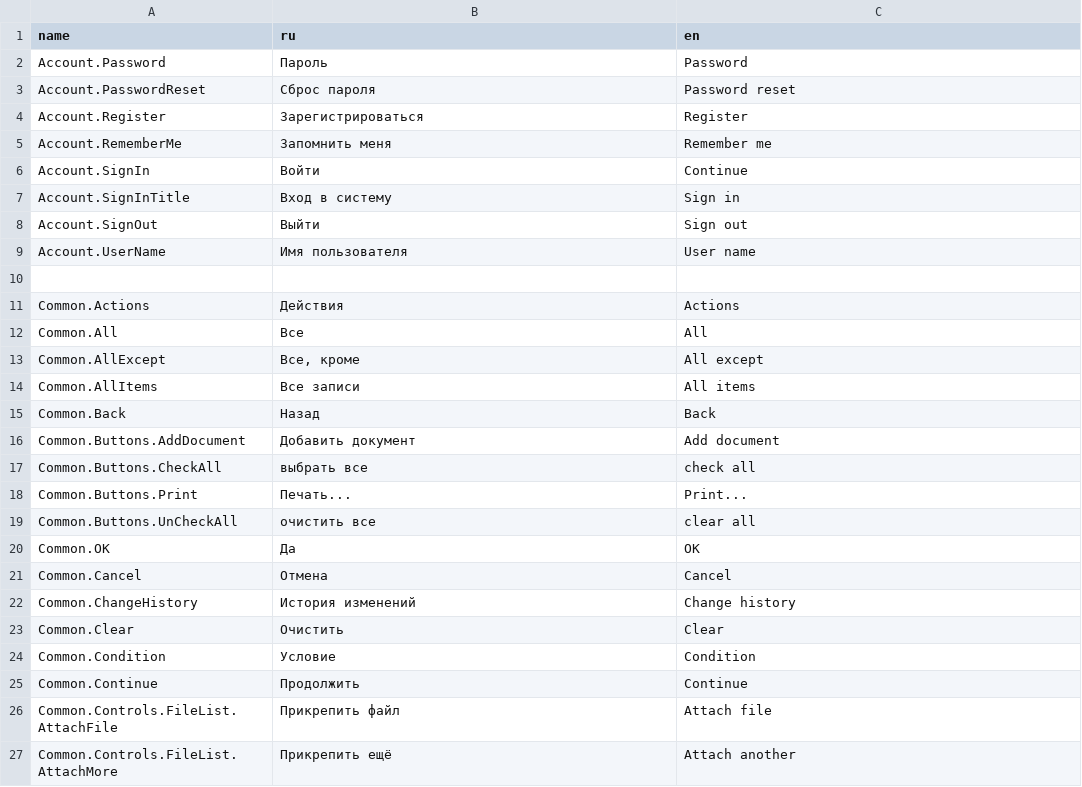
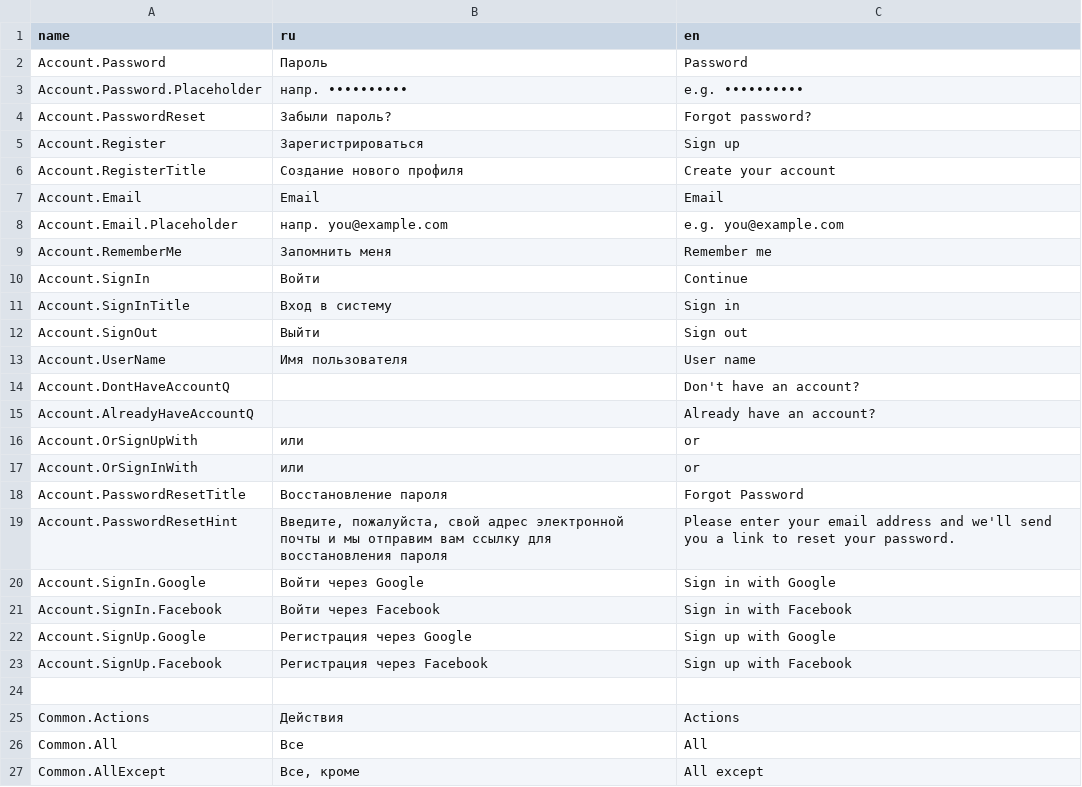
Before and after one commit to TangoCS/TangoCS, a CSV file: Tango.Client.Js/wwwroot/data/res/common.csv, drawn as a sheet; only a part is shown; the shorter side is filled out with more unchanged rows.

```diff
--- a/Tango.Client.Js/wwwroot/data/res/common.csv
+++ b/Tango.Client.Js/wwwroot/data/res/common.csv
@@ -2,4 +2,8 @@
 Account.Password;Пароль;Password
-Account.PasswordReset;Сброс пароля;Password reset
-Account.Register;Зарегистрироваться;Register
+Account.Password.Placeholder;напр. ••••••••••;e.g. ••••••••••
+Account.PasswordReset;Забыли пароль?;Forgot password?
+Account.Register;Зарегистрироваться;Sign up
+Account.RegisterTitle;Создание нового профиля;Create your account
+Account.Email;Email;Email
+Account.Email.Placeholder;напр. you@example.com;e.g. you@example.com
 Account.RememberMe;Запомнить меня;Remember me
@@ -9,2 +13,12 @@ Account.SignOut;Выйти;Sign out
 Account.UserName;Имя пользователя;User name
+Account.DontHaveAccountQ;;Don't have an account?
+Account.AlreadyHaveAccountQ;;Already have an account?
+Account.OrSignUpWith;или;or
+Account.OrSignInWith;или;or
+Account.PasswordResetTitle;Восстановление пароля;Forgot Password
+Account.PasswordResetHint;Введите, пожалуйста, свой адрес электронной почты и мы отправим вам ссылку для восстановления пароля;Please enter your email address and we'll send you a link to reset your password.
+Account.SignIn.Google;Войти через Google;Sign in with Google
+Account.SignIn.Facebook;Войти через Facebook;Sign in with Facebook
+Account.SignUp.Google;Регистрация через Google;Sign up with Google
+Account.SignUp.Facebook;Регистрация через Facebook;Sign up with Facebook
 
```
Also changed, not shown: 6 other files.
